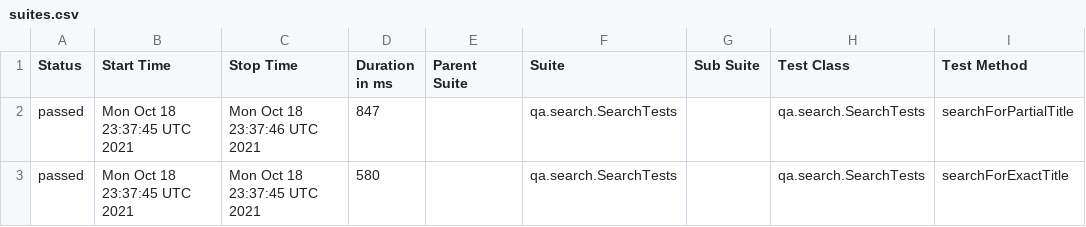
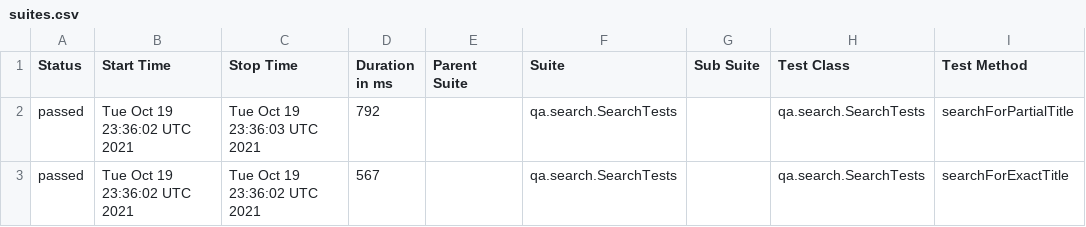
Before and after one commit to reinaldorossetti/playwright-kotlin-junit5, a CSV file: firefox/data/suites.csv, drawn as a sheet; only a part is shown; the diff names each change by its address in the sheet, - before the commit and + after, or states it on an @@ line.

```diff
--- a/firefox/data/suites.csv
+++ b/firefox/data/suites.csv
-B2:B3 (Start Time): Mon Oct 18 23:37:45 UTC 2021
+B2:B3 (Start Time): Tue Oct 19 23:36:02 UTC 2021
-C2 (Stop Time): Mon Oct 18 23:37:46 UTC 2021
+C2 (Stop Time): Tue Oct 19 23:36:03 UTC 2021
-D2 (Duration in ms): 847
+D2 (Duration in ms): 792
-C3 (Stop Time): Mon Oct 18 23:37:45 UTC 2021
+C3 (Stop Time): Tue Oct 19 23:36:02 UTC 2021
-D3 (Duration in ms): 580
+D3 (Duration in ms): 567
```
Also changed, not shown: 17 other files.
